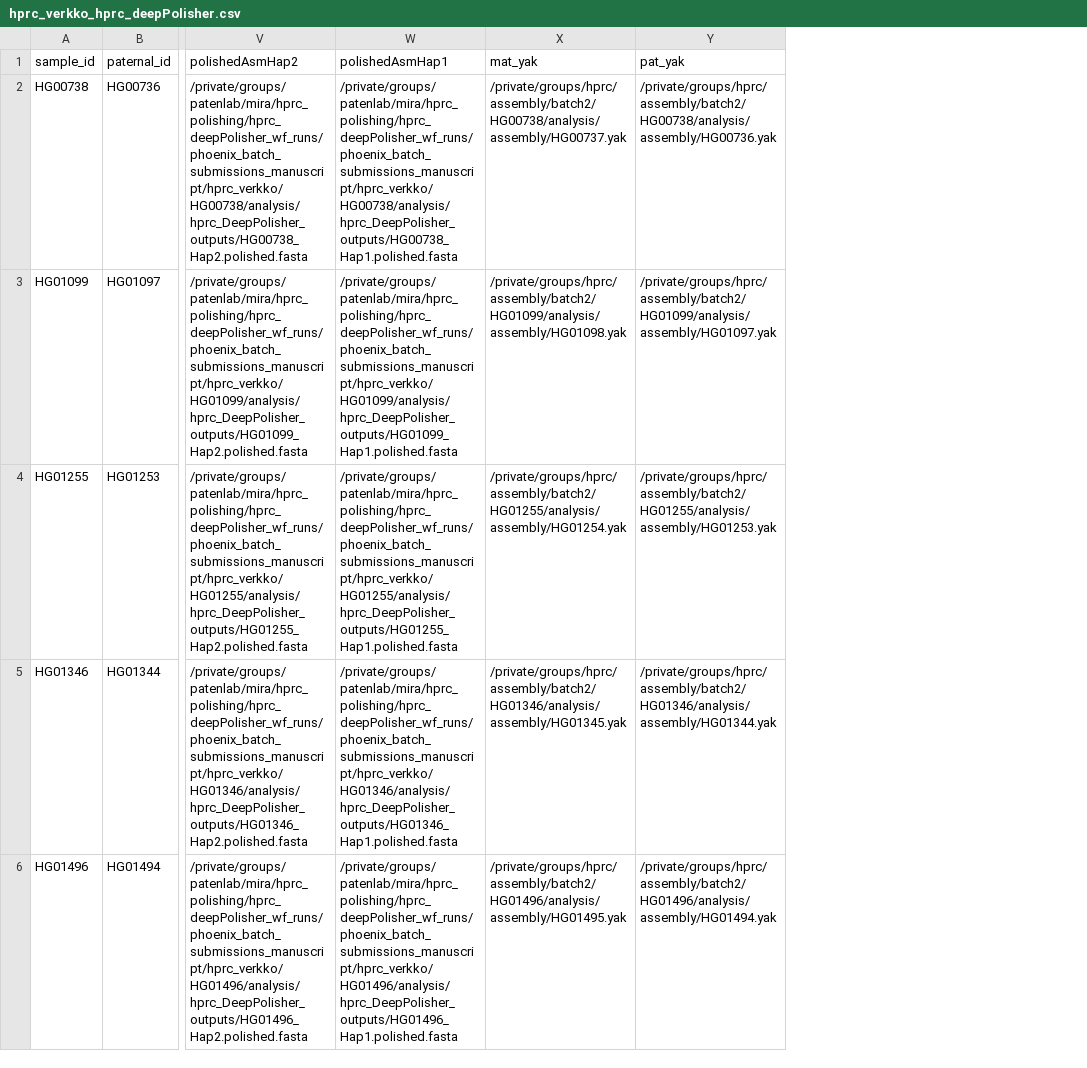
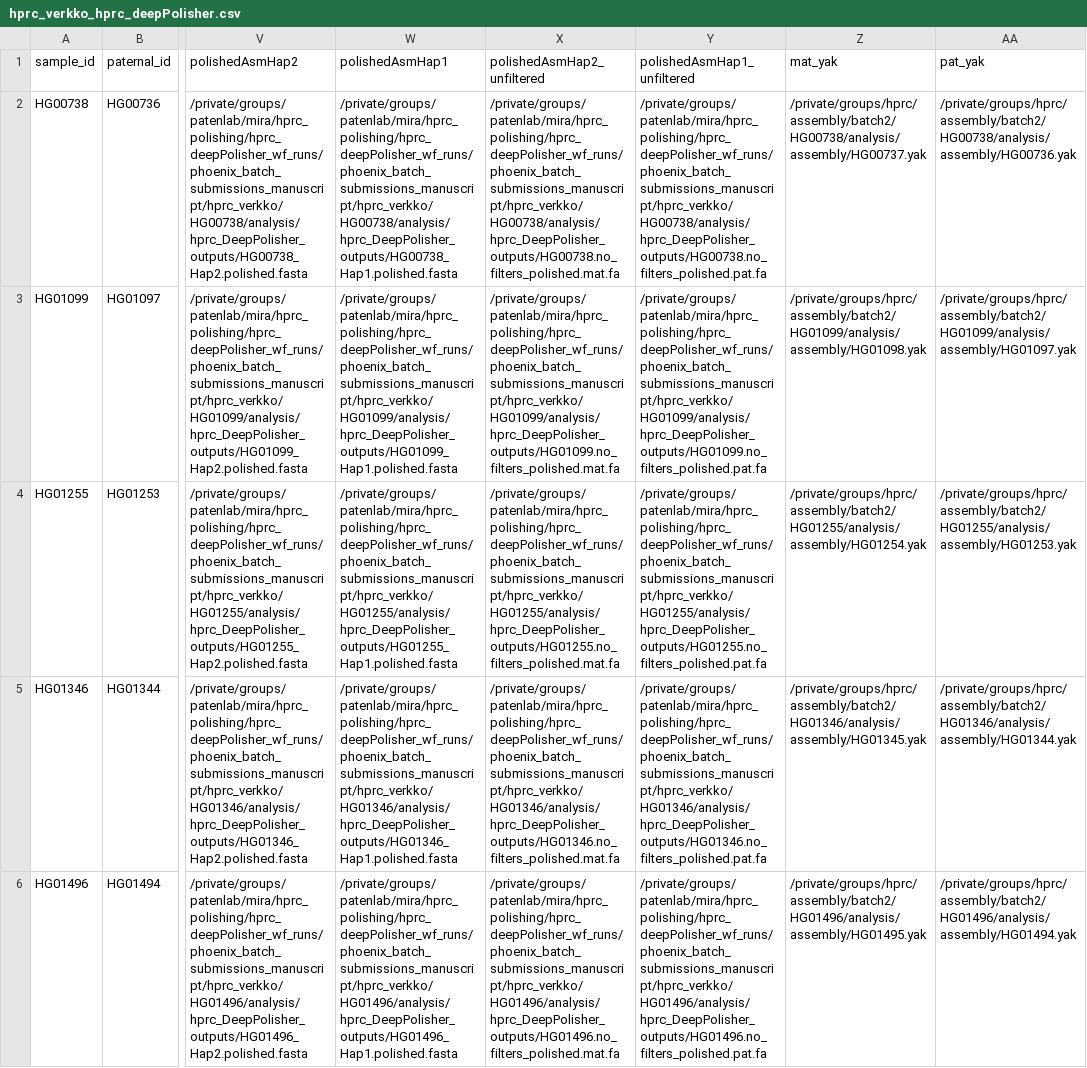
Before and after one commit to miramastoras/phoenix_batch_submissions, a CSV file: polishing/hprc_polishing_QC/HPRC_verkko_no_filters/hprc_verkko_hprc_deepPolisher.csv, drawn as a sheet; only a part is shown, gaps mark what is left out; the diff names each change by its address in the sheet, - before the commit and + after, or states it on an @@ line.

Commit message:
submit samples

```diff
--- a/polishing/hprc_polishing_QC/HPRC_verkko_no_filters/hprc_verkko_hprc_deepPolisher.csv
+++ b/polishing/hprc_polishing_QC/HPRC_verkko_no_filters/hprc_verkko_hprc_deepPolisher.csv
+column X (polishedAsmHap2_unfiltered), rows 2-6: /private/groups/patenlab/mira/hprc_polishing/hprc_deepPolisher_wf_runs/phoenix_batch_submissions_manuscript/hprc_verkko/HG00738/analysis/hprc_DeepPolisher_outputs/HG00738.no_filters_polished.mat.fa | /private/groups/patenlab/mira/hprc_polishing/hprc_deepPolisher_wf_runs/phoenix_batch_submissions_manuscript/hprc_verkko/HG01099/analysis/hprc_DeepPolisher_outputs/HG01099.no_filters_polished.mat.fa | /private/groups/patenlab/mira/hprc_polishing/hprc_deepPolisher_wf_runs/phoenix_batch_submissions_manuscript/hprc_verkko/HG01255/analysis/hprc_DeepPolisher_outputs/HG01255.no_filters_polished.mat.fa | /private/groups/patenlab/mira/hprc_polishing/hprc_deepPolisher_wf_runs/phoenix_batch_submissions_manuscript/hprc_verkko/HG01346/analysis/hprc_DeepPolisher_outputs/HG01346.no_filters_polished.mat.fa | /private/groups/patenlab/mira/hprc_polishing/hprc_deepPolisher_wf_runs/phoenix_batch_submissions_manuscript/hprc_verkko/HG01496/analysis/hprc_DeepPolisher_outputs/HG01496.no_filters_polished.mat.fa
+column Y (polishedAsmHap1_unfiltered), rows 2-6: /private/groups/patenlab/mira/hprc_polishing/hprc_deepPolisher_wf_runs/phoenix_batch_submissions_manuscript/hprc_verkko/HG00738/analysis/hprc_DeepPolisher_outputs/HG00738.no_filters_polished.pat.fa | /private/groups/patenlab/mira/hprc_polishing/hprc_deepPolisher_wf_runs/phoenix_batch_submissions_manuscript/hprc_verkko/HG01099/analysis/hprc_DeepPolisher_outputs/HG01099.no_filters_polished.pat.fa | /private/groups/patenlab/mira/hprc_polishing/hprc_deepPolisher_wf_runs/phoenix_batch_submissions_manuscript/hprc_verkko/HG01255/analysis/hprc_DeepPolisher_outputs/HG01255.no_filters_polished.pat.fa | /private/groups/patenlab/mira/hprc_polishing/hprc_deepPolisher_wf_runs/phoenix_batch_submissions_manuscript/hprc_verkko/HG01346/analysis/hprc_DeepPolisher_outputs/HG01346.no_filters_polished.pat.fa | /private/groups/patenlab/mira/hprc_polishing/hprc_deepPolisher_wf_runs/phoenix_batch_submissions_manuscript/hprc_verkko/HG01496/analysis/hprc_DeepPolisher_outputs/HG01496.no_filters_polished.pat.fa
```
Also changed, not shown: polishing/hprc_polishing_QC/HPRC_verkko_no_filters/hprc_polishing_QC_input_mapping.csv, 9 other files.
